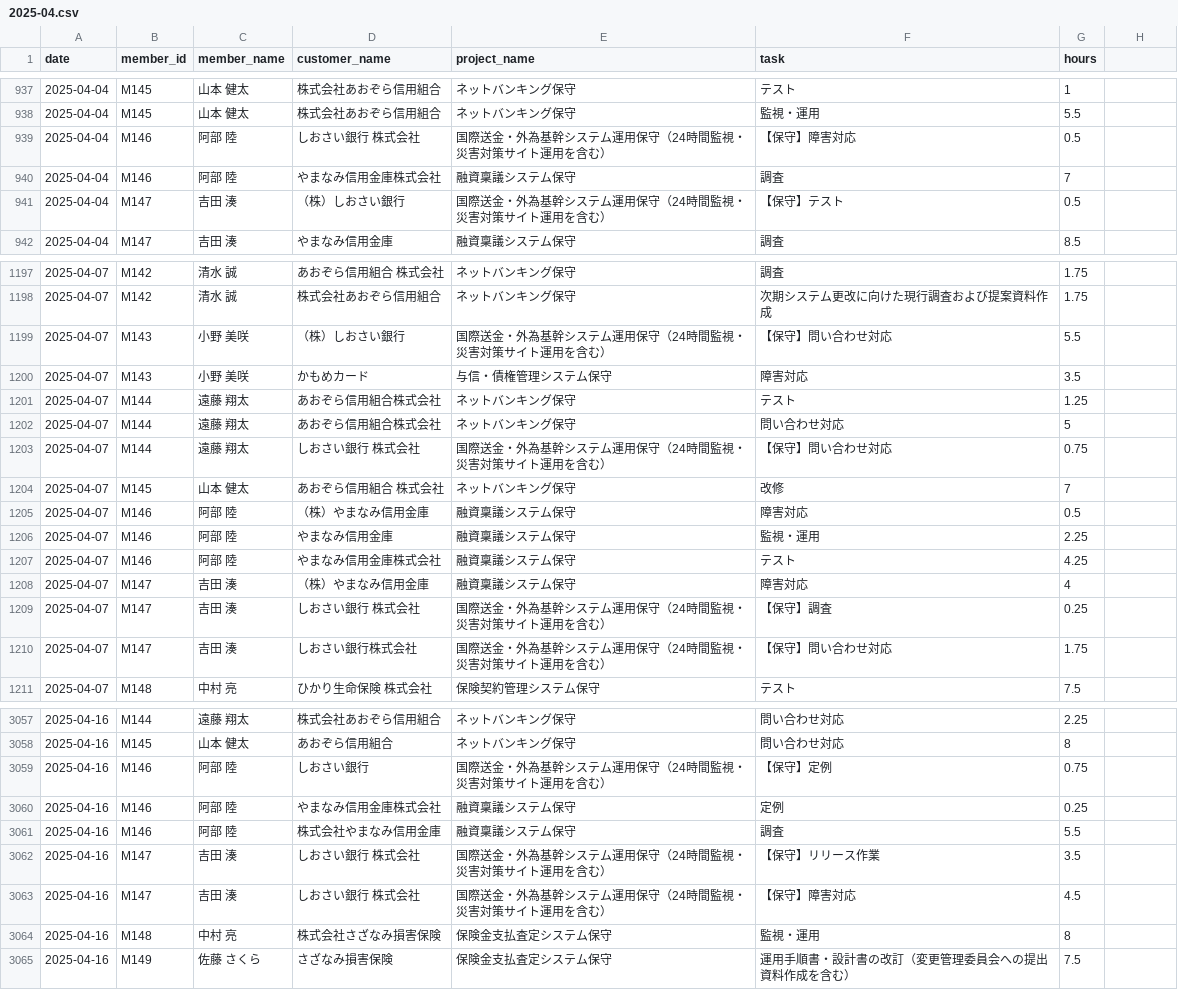
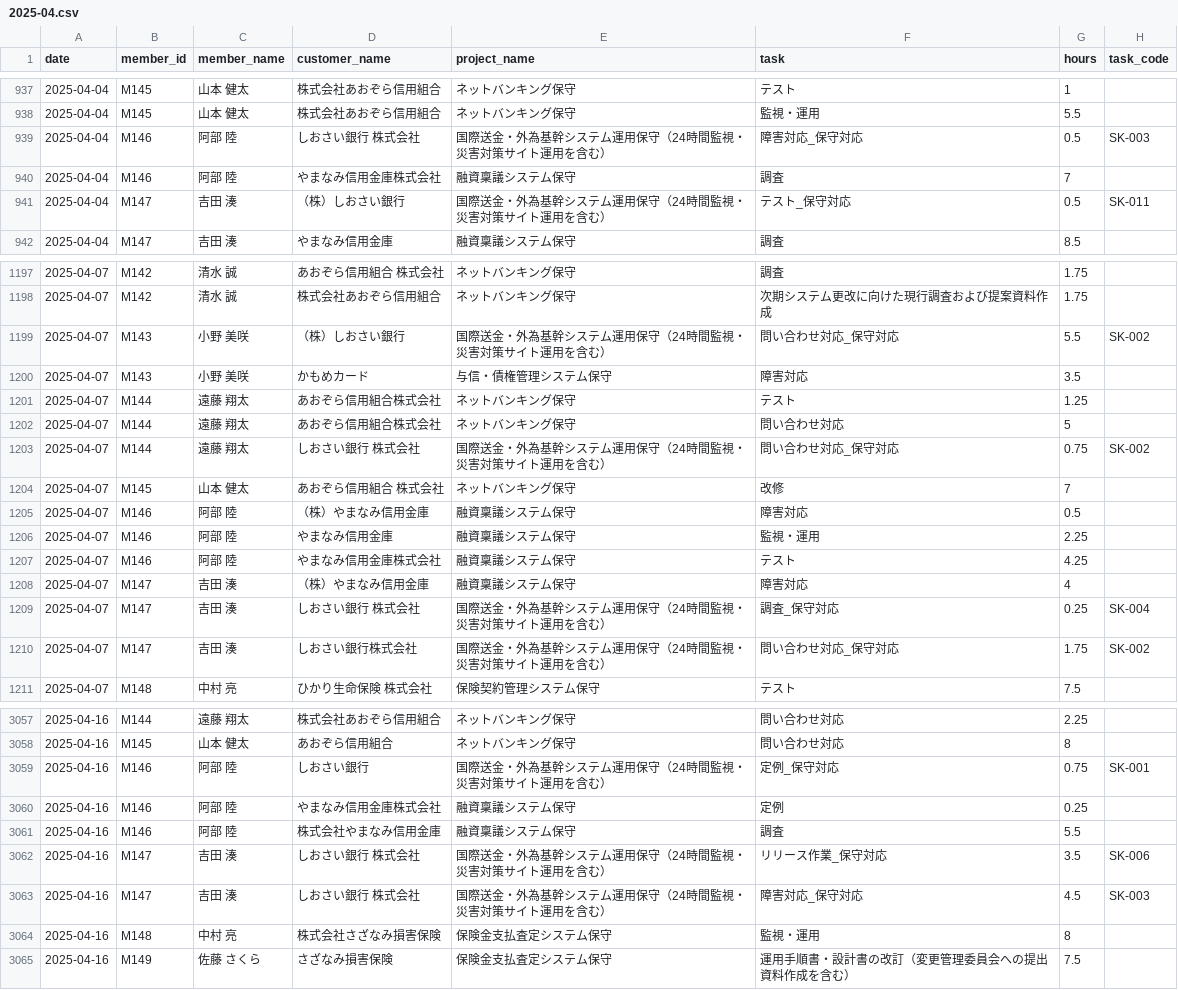
Before and after one commit to smjr3/yojitsu-navi, a CSV file: data/worklogs/2025-04.csv, drawn as a sheet; only a part is shown, gaps mark what is left out; the diff covers the shown part only.

```diff
--- a/data/worklogs/2025-04.csv
+++ b/data/worklogs/2025-04.csv
@@ -1 +1 @@
-date,member_id,member_name,customer_name,project_name,task,hours
+date,member_id,member_name,customer_name,project_name,task,hours,task_code
@@ -939 +939 @@ date,member_id,member_name,customer_name,project_name,task,hours
-2025-04-04,M146,阿部 陸,しおさい銀行　株式会社,国際送金・外為基幹システム運用保守（24時間監視・災害対策サイト運用を含む） ,【保守】障害対応,0.5
+2025-04-04,M146,阿部 陸,しおさい銀行　株式会社,国際送金・外為基幹システム運用保守（24時間監視・災害対策サイト運用を含む） ,障害対応_保守対応,0.5,SK-003
@@ -941 +941 @@ date,member_id,member_name,customer_name,project_name,task,hours
-2025-04-04,M147,吉田 湊,（株）しおさい銀行,国際送金・外為基幹システム運用保守（24時間監視・災害対策サイト運用を含む）,【保守】テスト,0.5
+2025-04-04,M147,吉田 湊,（株）しおさい銀行,国際送金・外為基幹システム運用保守（24時間監視・災害対策サイト運用を含む）,テスト_保守対応,0.5,SK-011
@@ -1199 +1199 @@ date,member_id,member_name,customer_name,project_name,task,hours
-2025-04-07,M143,小野 美咲,（株）しおさい銀行,国際送金・外為基幹システム運用保守（24時間監視・災害対策サイト運用を含む） ,【保守】問い合わせ対応,5.5
+2025-04-07,M143,小野 美咲,（株）しおさい銀行,国際送金・外為基幹システム運用保守（24時間監視・災害対策サイト運用を含む） ,問い合わせ対応_保守対応,5.5,SK-002
@@ -1203 +1203 @@ date,member_id,member_name,customer_name,project_name,task,hours
-2025-04-07,M144,遠藤 翔太,しおさい銀行　株式会社,国際送金・外為基幹システム運用保守（24時間監視・災害対策サイト運用を含む） ,【保守】問い合わせ対応,0.75
+2025-04-07,M144,遠藤 翔太,しおさい銀行　株式会社,国際送金・外為基幹システム運用保守（24時間監視・災害対策サイト運用を含む） ,問い合わせ対応_保守対応,0.75,SK-002
@@ -1209,2 +1209,2 @@ date,member_id,member_name,customer_name,project_name,task,hours
-2025-04-07,M147,吉田 湊,しおさい銀行　株式会社,国際送金・外為基幹システム運用保守（24時間監視・災害対策サイト運用を含む） ,【保守】調査,0.25
-2025-04-07,M147,吉田 湊,しおさい銀行株式会社,国際送金・外為基幹システム運用保守（24時間監視・災害対策サイト運用を含む）,【保守】問い合わせ対応,1.75
+2025-04-07,M147,吉田 湊,しおさい銀行　株式会社,国際送金・外為基幹システム運用保守（24時間監視・災害対策サイト運用を含む） ,調査_保守対応,0.25,SK-004
+2025-04-07,M147,吉田 湊,しおさい銀行株式会社,国際送金・外為基幹システム運用保守（24時間監視・災害対策サイト運用を含む）,問い合わせ対応_保守対応,1.75,SK-002
@@ -3059 +3059 @@ date,member_id,member_name,customer_name,project_name,task,hours
-2025-04-16,M146,阿部 陸,しおさい銀行,国際送金・外為基幹システム運用保守（24時間監視・災害対策サイト運用を含む）,【保守】定例,0.75
+2025-04-16,M146,阿部 陸,しおさい銀行,国際送金・外為基幹システム運用保守（24時間監視・災害対策サイト運用を含む）,定例_保守対応,0.75,SK-001
@@ -3062,2 +3062,2 @@ date,member_id,member_name,customer_name,project_name,task,hours
-2025-04-16,M147,吉田 湊,しおさい銀行　株式会社,国際送金・外為基幹システム運用保守（24時間監視・災害対策サイト運用を含む）,【保守】リリース作業,3.5
-2025-04-16,M147,吉田 湊,しおさい銀行　株式会社,国際送金・外為基幹システム運用保守（24時間監視・災害対策サイト運用を含む） ,【保守】障害対応,4.5
+2025-04-16,M147,吉田 湊,しおさい銀行　株式会社,国際送金・外為基幹システム運用保守（24時間監視・災害対策サイト運用を含む）,リリース作業_保守対応,3.5,SK-006
+2025-04-16,M147,吉田 湊,しおさい銀行　株式会社,国際送金・外為基幹システム運用保守（24時間監視・災害対策サイト運用を含む） ,障害対応_保守対応,4.5,SK-003
```
Also changed, not shown: 38 edited cells elsewhere in this file, data/worklogs/2025-06.csv, data/worklogs/2025-12.csv, 54 other files.
